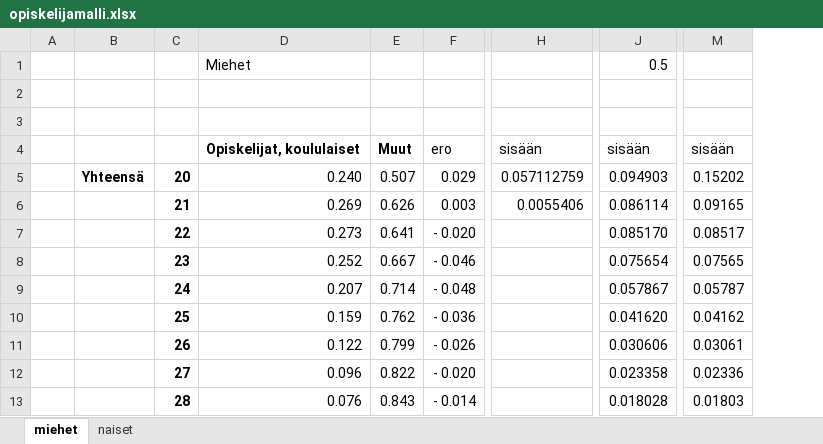
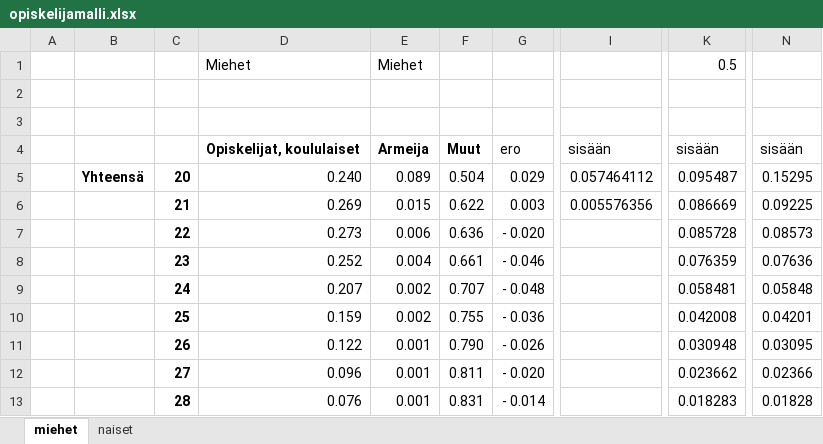
Before and after one commit to ajtanskanen/econogym, an Excel workbook: intensities/opiskelijamalli.xlsx, sheet miehet, drawn as a sheet; only a part is shown, gaps mark what is left out; values as stored, in another font and other column widths than the file's, no borders; removed rows and columns are numbered as before the commit, all else as after; the diff covers the shown part only; the diff names each change by its address in the sheet, - before the commit and + after, or states it on an @@ line.

```diff
--- a/intensities/opiskelijamalli.xlsx (sheet miehet)
+++ b/intensities/opiskelijamalli.xlsx (sheet miehet)
+column E, rows 1-13: Miehet |  |  | Armeija | 0.089 | 0.015 | 0.006 | 0.004 | 0.002 | 0.002 | 0.001 | 0.001 | 0.001
-column H, rows 4-6: sisään | 0.057112759 | 0.0055406
+column I, rows 4-6: sisään | 0.057464112 | 0.005576356
-F5: 0.507
+F5: 0.504
-K5: 0.094903
+K5: 0.095487
-N5: 0.15202
+N5: 0.15295
-F6: 0.626
+F6: 0.622
-K6: 0.086114
+K6: 0.086669
-N6: 0.09165
+N6: 0.09225
-F7: 0.641
+F7: 0.636
-K7: 0.085170
+K7: 0.085728
-N7: 0.08517
+N7: 0.08573
-F8: 0.667
+F8: 0.661
-K8: 0.075654
+K8: 0.076359
-N8: 0.07565
+N8: 0.07636
-F9: 0.714
+F9: 0.707
-K9: 0.057867
+K9: 0.058481
-N9: 0.05787
+N9: 0.05848
-F10: 0.762
+F10: 0.755
-K10: 0.041620
+K10: 0.042008
-N10: 0.04162
+N10: 0.04201
-F11: 0.799
+F11: 0.790
-K11: 0.030606
+K11: 0.030948
-N11: 0.03061
+N11: 0.03095
-F12: 0.822
+F12: 0.811
-K12: 0.023358
+K12: 0.023662
-N12: 0.02336
+N12: 0.02366
-F13: 0.843
+F13: 0.831
-K13: 0.018028
+K13: 0.018283
-N13: 0.01803
+N13: 0.01828
```
Also changed, not shown: 64 edited cells elsewhere in this sheet, sheet naiset, formulas that keep their value, intensities/armeijamalli.xlsx, intensities/outsidermalli.xlsx, 6 other files.
